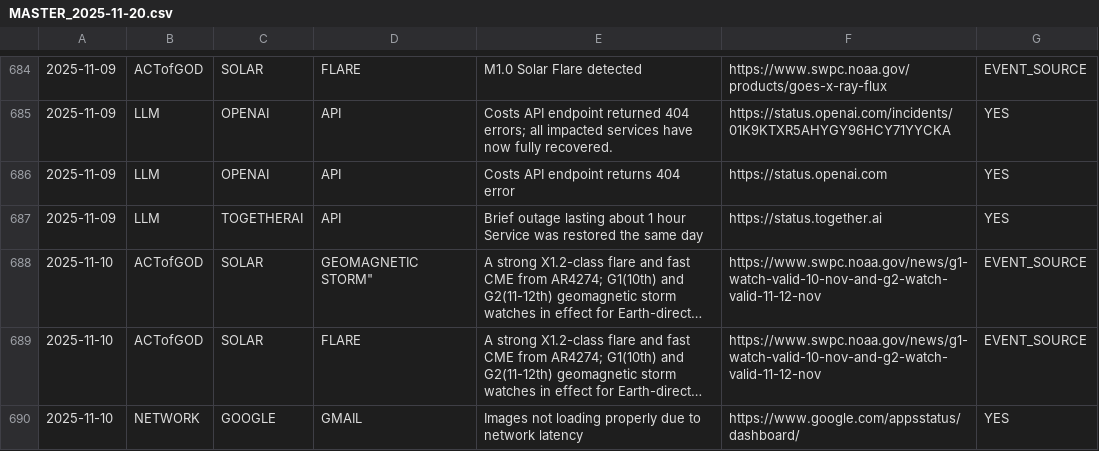
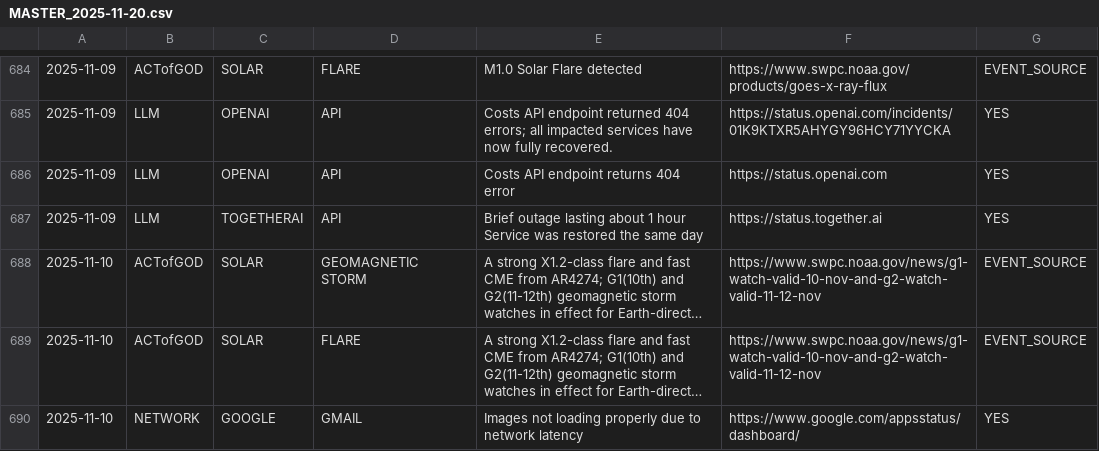
Before and after one commit to the-meta-value/The-Perfect-Storm, a CSV file: MASTER_2025-11-20.csv, drawn as a sheet; only a part is shown, gaps mark what is left out; long unchanged cells end in …; the diff names each change by its address in the sheet, - before the commit and + after, or states it on an @@ line.

Commit message:
Update MASTER_2025-11-20.csv

```diff
--- a/MASTER_2025-11-20.csv
+++ b/MASTER_2025-11-20.csv
-D688: GEOMAGNETIC STORM"
+D688: GEOMAGNETIC STORM
```
